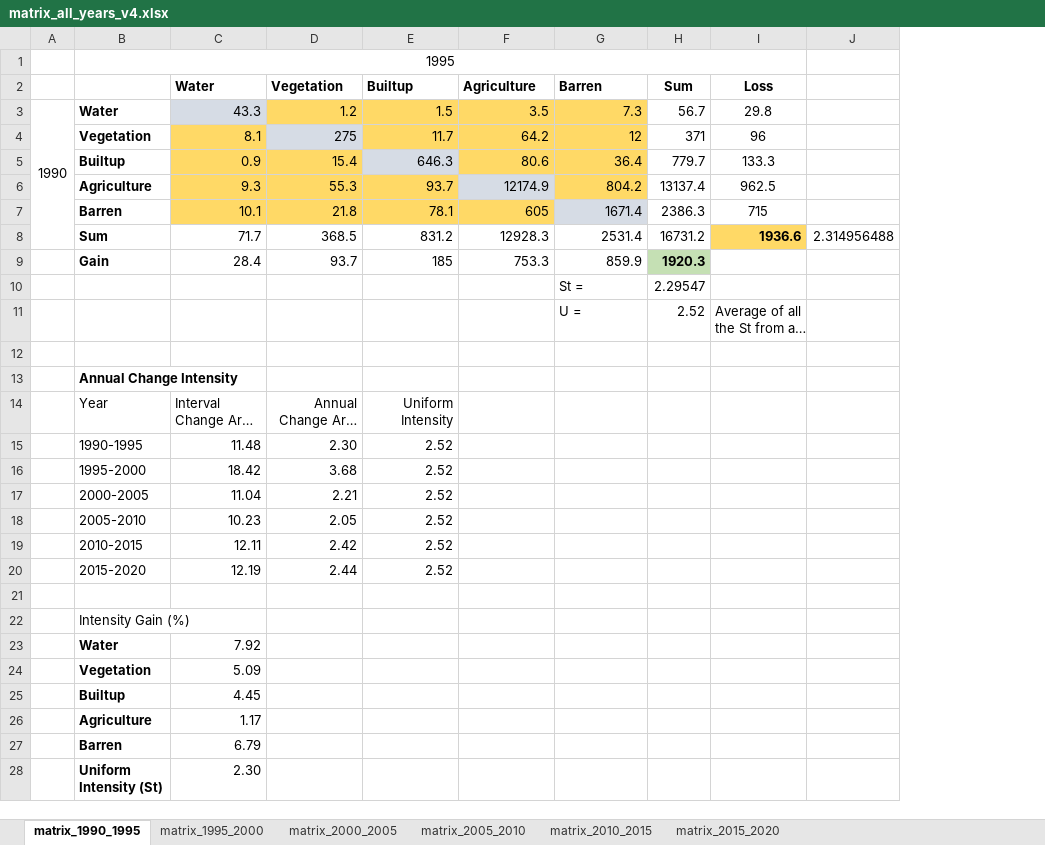
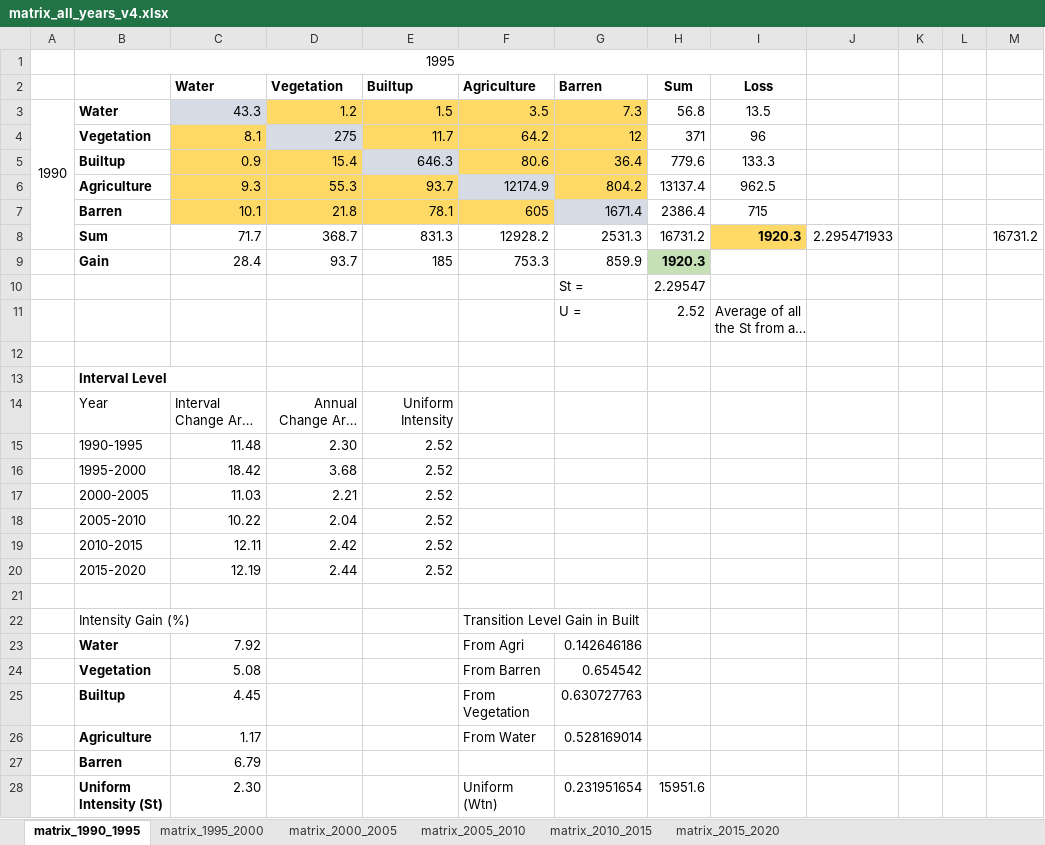
Before and after one commit to raymukesh/phd_analysis_code, an Excel workbook: Change Matrix/matrix_all_years_v4.xlsx, sheet matrix_1990_1995, drawn as a sheet; long unchanged cells end in …; values as stored, in another font and other column widths than the file's, no borders; charts and pictures not drawn; removed rows and columns are numbered as before the commit, all else as after; the diff names each change by its address in the sheet, - before the commit and + after, or states it on an @@ line.

```diff
--- a/Change Matrix/matrix_all_years_v4.xlsx (sheet matrix_1990_1995)
+++ b/Change Matrix/matrix_all_years_v4.xlsx (sheet matrix_1990_1995)
-column J, row 8: 2.314956488
+column J, row 8: 2.295471933
+column K, empty
+column L, empty
+column M, row 8: 16731.2
-H3 (Sum): 56.7
+H3 (Sum): 56.8
-I3 (Loss): 29.8
+I3 (Loss): 13.5
-H5 (Sum): 779.7
+H5 (Sum): 779.6
-H7 (Sum): 2386.3
+H7 (Sum): 2386.4
-D8 (Vegetation): 368.5
+D8 (Vegetation): 368.7
-E8 (Builtup): 831.2
+E8 (Builtup): 831.3
-F8 (Agriculture): 12928.3
+F8 (Agriculture): 12928.2
-G8 (Barren): 2531.4
+G8 (Barren): 2531.3
-I8 (Loss): 1936.6
+I8 (Loss): 1920.3
-B13: Annual Change Intensity
+B13: Interval Level
-C17 (Water): 11.04
+C17 (Water): 11.03
-C18 (Water): 10.23
+C18 (Water): 10.22
-D18 (Vegetation): 2.05
+D18 (Vegetation): 2.04
-F22 (Agriculture): (empty)
+F22 (Agriculture): Transition Level Gain in Built
-F23 (Agriculture): (empty)
+F23 (Agriculture): From Agri
-G23 (Barren): (empty)
+G23 (Barren): 0.142646186
-row 24:  | Vegetation | 5.09
+row 24:  | Vegetation | 5.08 |  |  | From Barren | 0.654542
-F25 (Agriculture): (empty)
+F25 (Agriculture): From Vegetation
-G25 (Barren): (empty)
+G25 (Barren): 0.630727763
-F26 (Agriculture): (empty)
+F26 (Agriculture): From Water
-G26 (Barren): (empty)
+G26 (Barren): 0.528169014
-F28 (Agriculture): (empty)
+F28 (Agriculture): Uniform (Wtn)
-G28 (Barren): (empty)
+G28 (Barren): 0.231951654
-H28 (Sum): (empty)
+H28 (Sum): 15951.6
```
Also changed, not shown: sheet matrix_1995_2000, sheet matrix_2000_2005, sheet matrix_2005_2010, sheet matrix_2010_2015, sheet matrix_2015_2020, formulas that keep their value, charts or pictures, 15 other files.
